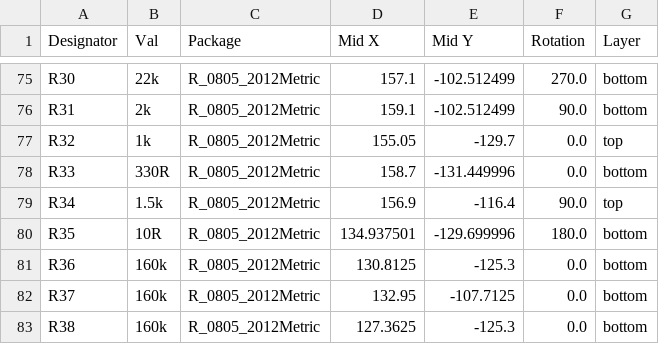
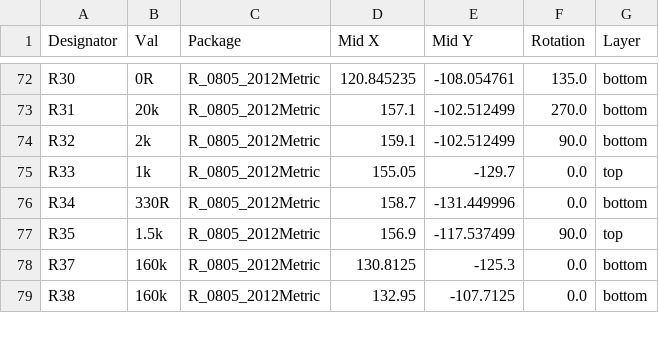
Before and after one commit to PSU-Ext-Org/psu-ext-hardware, a CSV file: manufacturing/CPL-psu-ext.csv, drawn as a sheet; only a part is shown, gaps mark what is left out; removed rows and columns are numbered as before the commit, all else as after; the diff covers the shown part only; the diff names each change by its address in the sheet, - before the commit and + after, or states it on an @@ line.

```diff
--- a/manufacturing/CPL-psu-ext.csv
+++ b/manufacturing/CPL-psu-ext.csv
-B72 (Val): 22k
+B72 (Val): 0R
-D72 (Mid X): 157.1
+D72 (Mid X): 120.845235
-E72 (Mid Y): -102.512499
+E72 (Mid Y): -108.054761
-F72 (Rotation): 270.0
+F72 (Rotation): 135.0
-B73 (Val): 2k
+B73 (Val): 20k
-D73 (Mid X): 159.1
+D73 (Mid X): 157.1
-F73 (Rotation): 90.0
+F73 (Rotation): 270.0
-B74 (Val): 1k
+B74 (Val): 2k
-D74 (Mid X): 155.05
+D74 (Mid X): 159.1
-E74 (Mid Y): -129.7
+E74 (Mid Y): -102.512499
-F74 (Rotation): 0.0
+F74 (Rotation): 90.0
-G74 (Layer): top
+G74 (Layer): bottom
-B75 (Val): 330R
+B75 (Val): 1k
-D75 (Mid X): 158.7
+D75 (Mid X): 155.05
-E75 (Mid Y): -131.449996
+E75 (Mid Y): -129.7
-G75 (Layer): bottom
+G75 (Layer): top
-B76 (Val): 1.5k
+B76 (Val): 330R
-D76 (Mid X): 156.9
+D76 (Mid X): 158.7
-E76 (Mid Y): -116.4
+E76 (Mid Y): -131.449996
-F76 (Rotation): 90.0
+F76 (Rotation): 0.0
-G76 (Layer): top
+G76 (Layer): bottom
-B77 (Val): 10R
+B77 (Val): 1.5k
-D77 (Mid X): 134.937501
+D77 (Mid X): 156.9
-E77 (Mid Y): -129.699996
+E77 (Mid Y): -117.537499
-F77 (Rotation): 180.0
+F77 (Rotation): 90.0
-G77 (Layer): bottom
+G77 (Layer): top
-row 81: R36 | 160k | R_0805_2012Metric | 130.8125 | -125.3 | 0.0 | bottom
-D78 (Mid X): 132.95
+D78 (Mid X): 130.8125
-E78 (Mid Y): -107.7125
+E78 (Mid Y): -125.3
-D79 (Mid X): 127.3625
+D79 (Mid X): 132.95
-E79 (Mid Y): -125.3
+E79 (Mid Y): -107.7125
```
Also changed, not shown: 2 added rows, 4 removed rows and 52 edited cells elsewhere in this file, manufacturing/BOM-psu-ext.csv, 24 other files.
